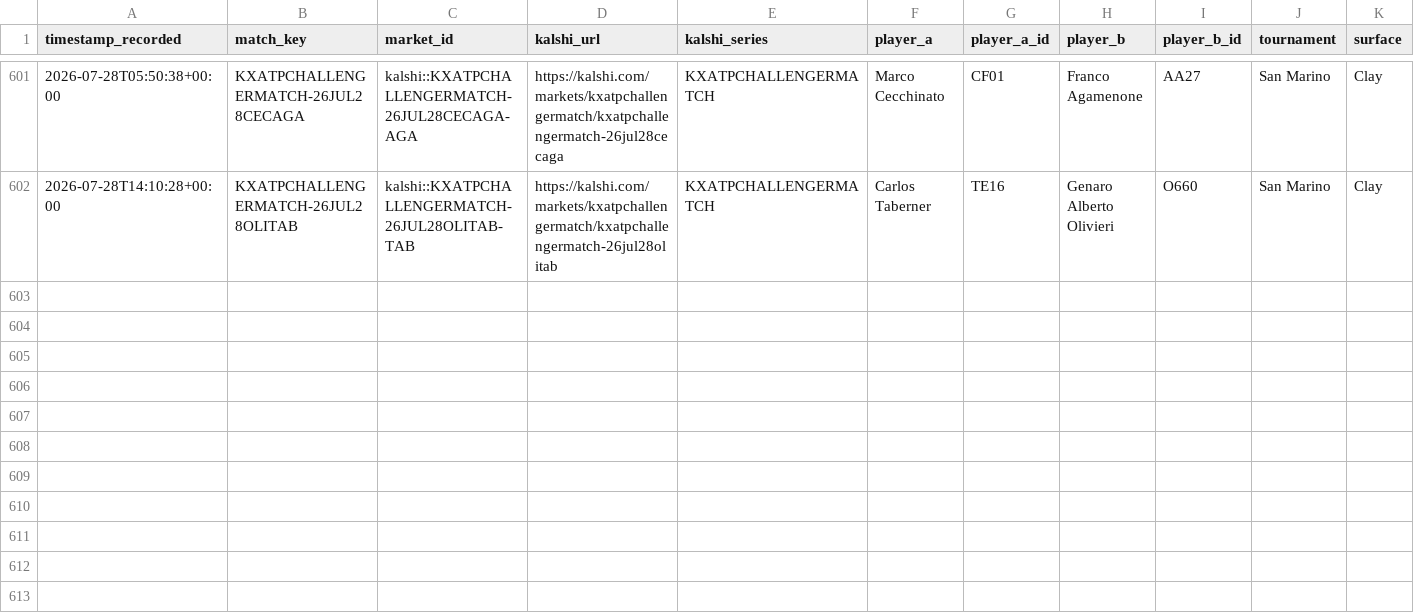
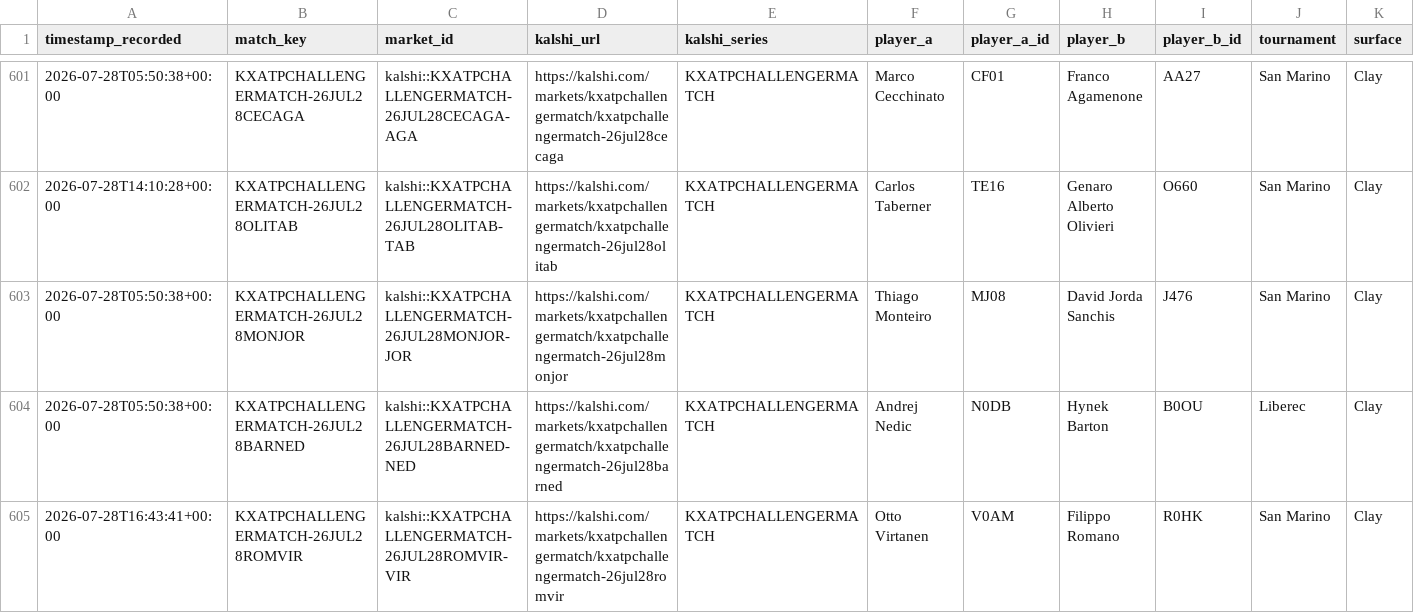
Before and after one commit to TKM6403/tennis-prediction-market, a CSV file: data/paper_trades/settled.csv, drawn as a sheet; only a part is shown, gaps mark what is left out; rows hold the shown columns only; the diff names each change by its address in the sheet, - before the commit and + after, or states it on an @@ line.

Commit message:
auto(paper-trader): 2026-07-28T19:28:35Z scan/settle

```diff
--- a/data/paper_trades/settled.csv
+++ b/data/paper_trades/settled.csv
+row 603: 2026-07-28T05:50:38+00:00 | KXATPCHALLENGERMATCH-26JUL28MONJOR | kalshi::KXATPCHALLENGERMATCH-26JUL28MONJOR-JOR | https://kalshi.com/markets/kxatpchallengermatch/kxatpchallengermatch-26jul28monjor | KXATPCHALLENGERMATCH | Thiago Monteiro | MJ08 | David Jorda Sanchis | J476 | San Marino | Clay
+row 604: 2026-07-28T05:50:38+00:00 | KXATPCHALLENGERMATCH-26JUL28BARNED | kalshi::KXATPCHALLENGERMATCH-26JUL28BARNED-NED | https://kalshi.com/markets/kxatpchallengermatch/kxatpchallengermatch-26jul28barned | KXATPCHALLENGERMATCH | Andrej Nedic | N0DB | Hynek Barton | B0OU | Liberec | Clay
+row 605: 2026-07-28T16:43:41+00:00 | KXATPCHALLENGERMATCH-26JUL28ROMVIR | kalshi::KXATPCHALLENGERMATCH-26JUL28ROMVIR-VIR | https://kalshi.com/markets/kxatpchallengermatch/kxatpchallengermatch-26jul28romvir | KXATPCHALLENGERMATCH | Otto Virtanen | V0AM | Filippo Romano | R0HK | San Marino | Clay
```
Also changed, not shown: data/paper_trades/pending.csv, 4 other files.
